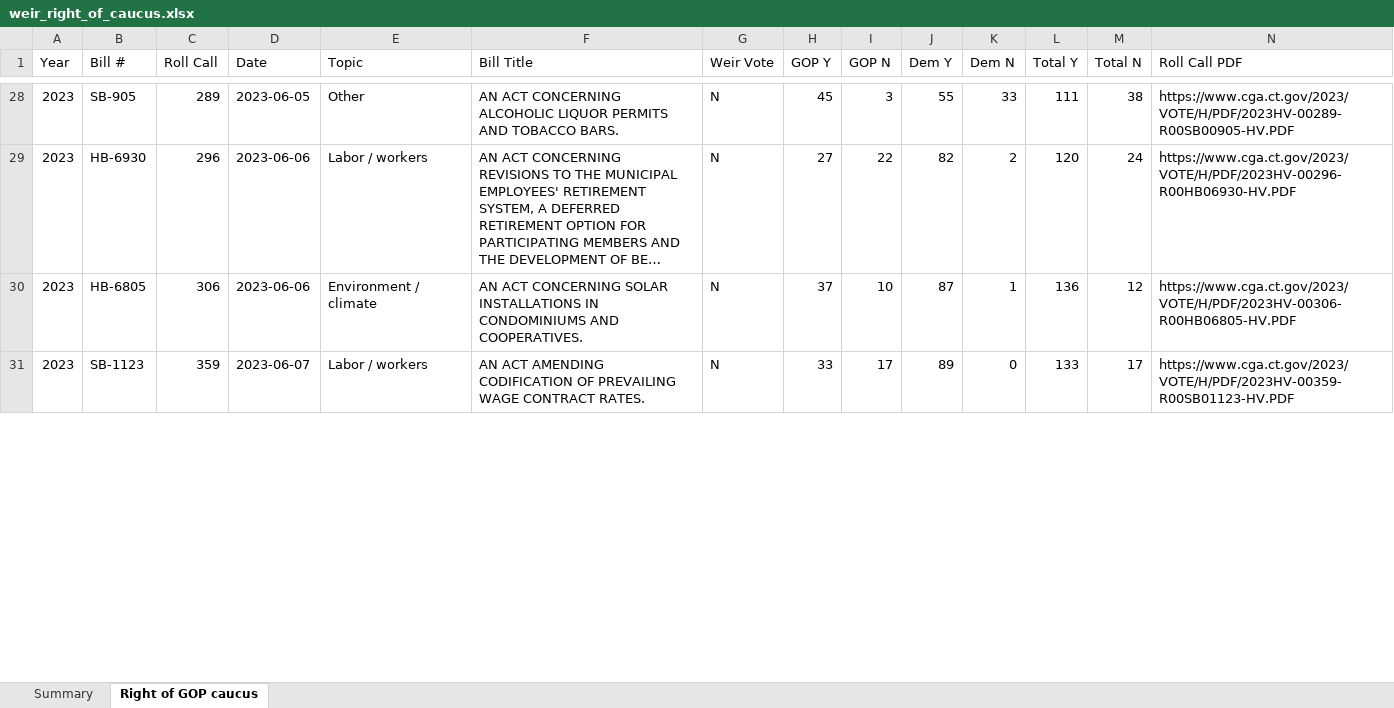
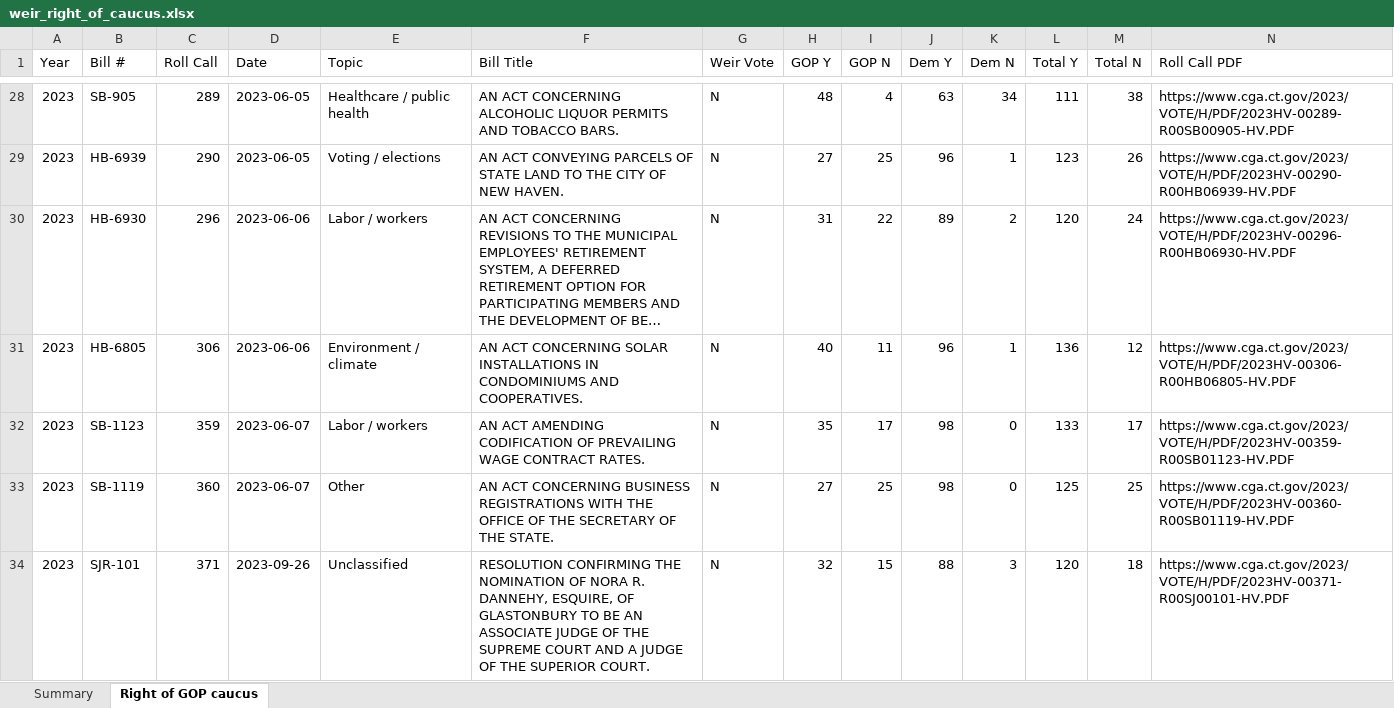
Before and after one commit to CrossEye/andoverct.info, an Excel workbook: reports/55th/weir-analysis/weir_right_of_caucus.xlsx, sheet Right of GOP caucus, drawn as a sheet; only a part is shown, gaps mark what is left out; long unchanged cells end in …; values as stored, in another font and other column widths than the file's, no cell formats; charts and pictures not drawn; addresses are those after the commit; the diff covers the shown part only; the diff names each change by its address in the sheet, - before the commit and + after, or states it on an @@ line.

Commit message:
weir-votes: dataset titles refreshed after bill-parse fix (11 'Resolution Act' placeholders resolved; HB-6957 is the municipal omnibus act, relabeled in both reports)

```diff
--- a/reports/55th/weir-analysis/weir_right_of_caucus.xlsx (sheet Right of GOP caucus)
+++ b/reports/55th/weir-analysis/weir_right_of_caucus.xlsx (sheet Right of GOP caucus)
-E28 (Topic): Other
+E28 (Topic): Healthcare / public health
-H28 (GOP Y): 45
+H28 (GOP Y): 48
-I28 (GOP N): 3
+I28 (GOP N): 4
-J28 (Dem Y): 55
+J28 (Dem Y): 63
-K28 (Dem N): 33
+K28 (Dem N): 34
+row 29: 2023 | HB-6939 | 290 | 2023-06-05 | Voting / elections | AN ACT CONVEYING PARCELS OF STATE LAND TO THE CITY OF NEW HAVEN. | N | 27 | 25 | 96 | 1 | 123 | 26 | https://www.cga.ct.gov/2023/VOTE/H/PDF/2023HV-00290-R00HB06939-HV.PDF
-H30 (GOP Y): 27
+H30 (GOP Y): 31
-J30 (Dem Y): 82
+J30 (Dem Y): 89
-H31 (GOP Y): 37
+H31 (GOP Y): 40
-I31 (GOP N): 10
+I31 (GOP N): 11
-J31 (Dem Y): 87
+J31 (Dem Y): 96
-H32 (GOP Y): 33
+H32 (GOP Y): 35
-J32 (Dem Y): 89
+J32 (Dem Y): 98
+row 33: 2023 | SB-1119 | 360 | 2023-06-07 | Other | AN ACT CONCERNING BUSINESS REGISTRATIONS WITH THE OFFICE OF THE SECRETARY OF THE STATE. | N | 27 | 25 | 98 | 0 | 125 | 25 | https://www.cga.ct.gov/2023/VOTE/H/PDF/2023HV-00360-R00SB01119-HV.PDF
+row 34: 2023 | SJR-101 | 371 | 2023-09-26 | Unclassified | RESOLUTION CONFIRMING THE NOMINATION OF NORA R. DANNEHY, ESQUIRE, OF GLASTONBURY TO BE AN ASSOCIATE JUDGE OF THE SUPREME COURT AND A JUDGE OF THE SUPERIOR COURT. | N | 32 | 15 | 88 | 3 | 120 | 18 | https://www.cga.ct.gov/2023/VOTE/H/PDF/2023HV-00371-R00SJ00101-HV.PDF
```
Also changed, not shown: 7 added rows and 227 edited cells elsewhere in this sheet, sheet Summary, cell formats, charts or pictures, reports/55th/weir-far-right/weir_right_of_caucus.xlsx, 11 other files.
